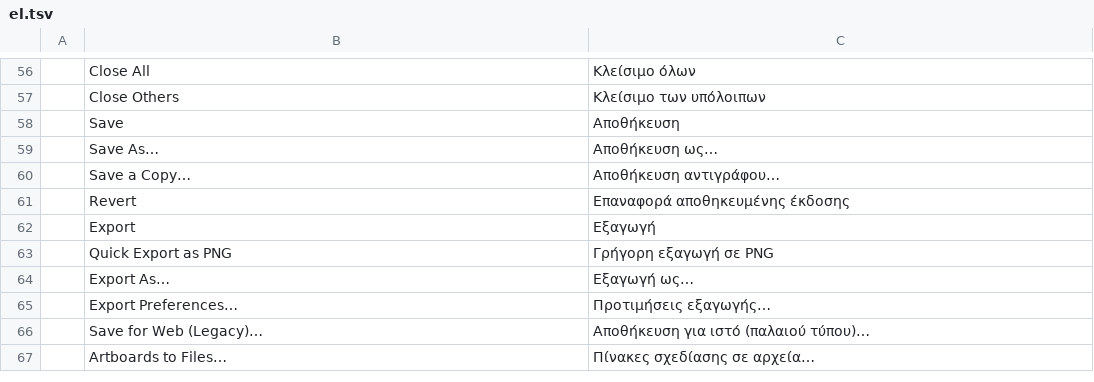
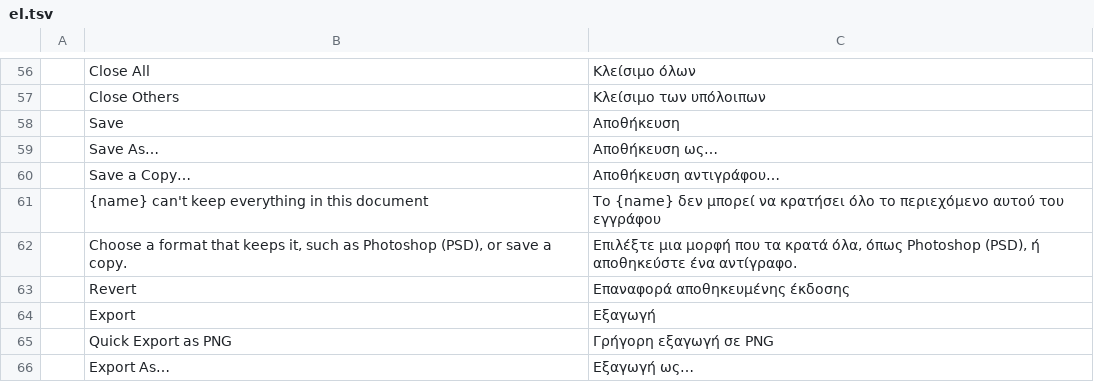
Before and after one commit to salim-studio/photosweet, a TSV file: crates/ui-egui/src/i18n/el.tsv, drawn as a sheet; only a part is shown, gaps mark what is left out; the shorter side is filled out with more unchanged rows.

```diff
--- a/crates/ui-egui/src/i18n/el.tsv
+++ b/crates/ui-egui/src/i18n/el.tsv
@@ -60,2 +60,4 @@
 	Save a Copy…	Αποθήκευση αντιγράφου…
+	{name} can't keep everything in this document	Το {name} δεν μπορεί να κρατήσει όλο το περιεχόμενο αυτού του εγγράφου
+	Choose a format that keeps it, such as Photoshop (PSD), or save a copy.	Επιλέξτε μια μορφή που τα κρατά όλα, όπως Photoshop (PSD), ή αποθηκεύστε ένα αντίγραφο.
 	Revert	Επαναφορά αποθηκευμένης έκδοσης
```
Also changed, not shown: crates/ui-egui/src/i18n/hu.tsv, crates/ui-egui/src/i18n/ja.tsv, 28 other files.
